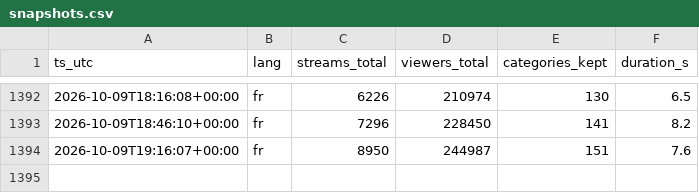
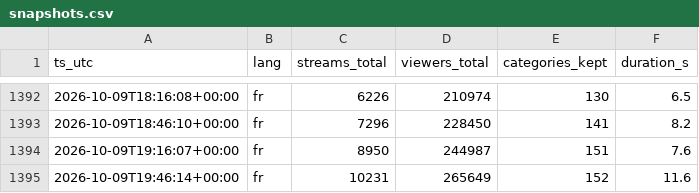
Before and after one commit to lessolutionsdemax-alt/twitch-fr-stats, a CSV file: data/snapshots.csv, drawn as a sheet; only a part is shown, gaps mark what is left out.

Commit message:
snapshot 2026-10-09T19:46Z

```diff
--- a/data/snapshots.csv
+++ b/data/snapshots.csv
@@ -1394 +1394,2 @@ ts_utc,lang,streams_total,viewers_total,categories_kept,duration_s
 2026-10-09T19:16:07+00:00,fr,8950,244987,151,7.6
+2026-10-09T19:46:14+00:00,fr,10231,265649,152,11.6
```
Also changed, not shown: 1 other file.
